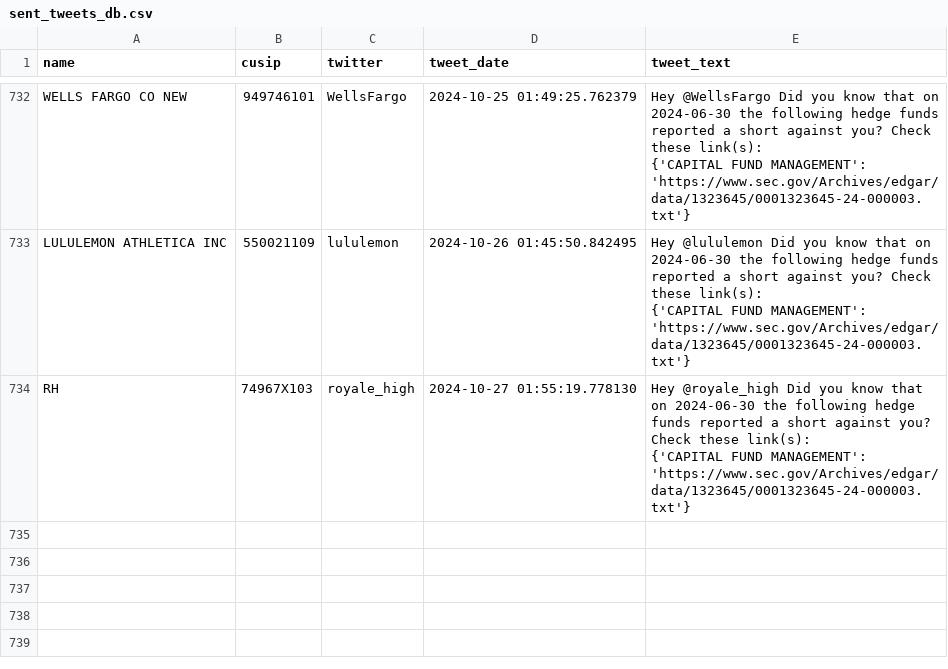
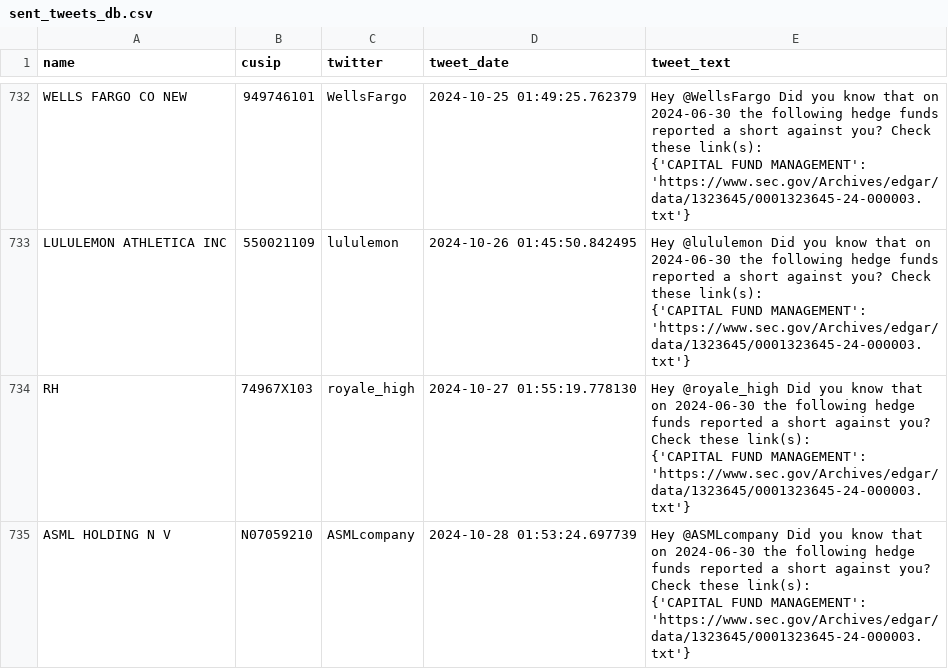
Before and after one commit to whs2k/stockFries_gha, a CSV file: sent_tweets_db.csv, drawn as a sheet; only a part is shown, gaps mark what is left out.

```diff
--- a/sent_tweets_db.csv
+++ b/sent_tweets_db.csv
@@ -2705 +2705,4 @@ RH,74967X103,royale_high,2024-10-27 01:55:19.778130,"Hey @royale_high Did you kn
     {'CAPITAL FUND MANAGEMENT': 'https://www.sec.gov/Archives/edgar/data/1323645/0001323645-24-000003.txt'}"
+ASML HOLDING N V,N07059210,ASMLcompany,2024-10-28 01:53:24.697739,"Hey @ASMLcompany Did you know that on 2024-06-30 the following hedge funds reported a short against you? Check these link(s):
+
+    {'CAPITAL FUND MANAGEMENT': 'https://www.sec.gov/Archives/edgar/data/1323645/0001323645-24-000003.txt'}"
```
Also changed, not shown: 3 other files.
